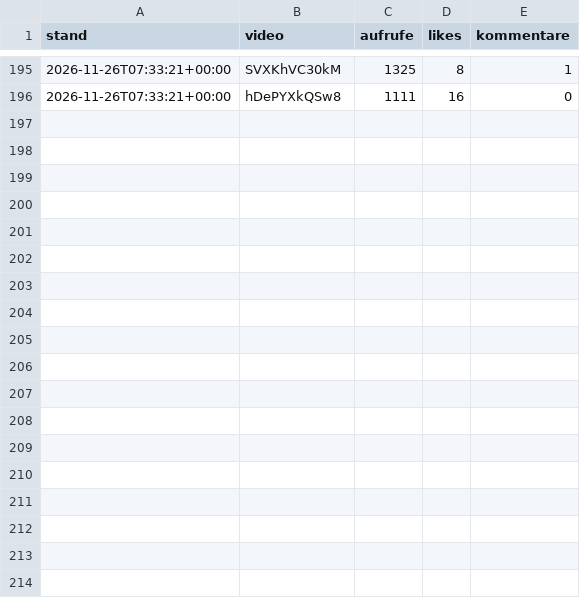
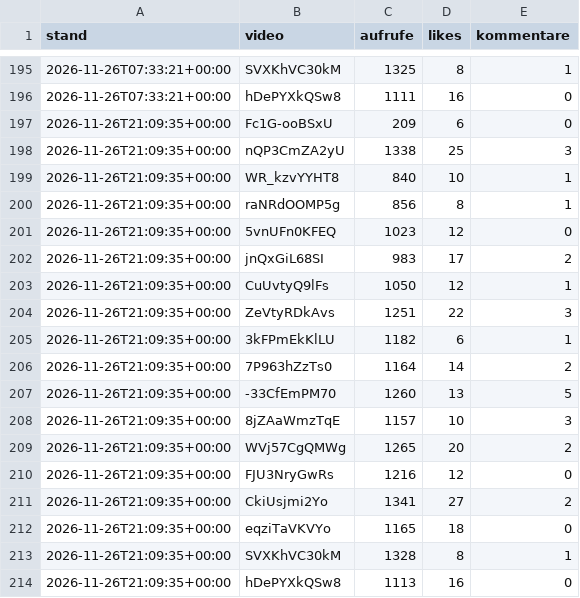
Before and after one commit to RevLucaa/Hirnalarm, a CSV file: verlauf.csv, drawn as a sheet; only a part is shown, gaps mark what is left out; the diff names each change by its address in the sheet, - before the commit and + after, or states it on an @@ line.

```diff
--- a/verlauf.csv
+++ b/verlauf.csv
+row 197: 2026-11-26T21:09:35+00:00 | Fc1G-ooBSxU | 209 | 6 | 0
+row 198: 2026-11-26T21:09:35+00:00 | nQP3CmZA2yU | 1338 | 25 | 3
+row 199: 2026-11-26T21:09:35+00:00 | WR_kzvYYHT8 | 840 | 10 | 1
+row 200: 2026-11-26T21:09:35+00:00 | raNRdOOMP5g | 856 | 8 | 1
+row 201: 2026-11-26T21:09:35+00:00 | 5vnUFn0KFEQ | 1023 | 12 | 0
+row 202: 2026-11-26T21:09:35+00:00 | jnQxGiL68SI | 983 | 17 | 2
+row 203: 2026-11-26T21:09:35+00:00 | CuUvtyQ9lFs | 1050 | 12 | 1
+row 204: 2026-11-26T21:09:35+00:00 | ZeVtyRDkAvs | 1251 | 22 | 3
+row 205: 2026-11-26T21:09:35+00:00 | 3kFPmEkKlLU | 1182 | 6 | 1
+row 206: 2026-11-26T21:09:35+00:00 | 7P963hZzTs0 | 1164 | 14 | 2
+row 207: 2026-11-26T21:09:35+00:00 | -33CfEmPM70 | 1260 | 13 | 5
+row 208: 2026-11-26T21:09:35+00:00 | 8jZAaWmzTqE | 1157 | 10 | 3
+row 209: 2026-11-26T21:09:35+00:00 | WVj57CgQMWg | 1265 | 20 | 2
+row 210: 2026-11-26T21:09:35+00:00 | FJU3NryGwRs | 1216 | 12 | 0
+row 211: 2026-11-26T21:09:35+00:00 | CkiUsjmi2Yo | 1341 | 27 | 2
+row 212: 2026-11-26T21:09:35+00:00 | eqziTaVKVYo | 1165 | 18 | 0
+row 213: 2026-11-26T21:09:35+00:00 | SVXKhVC30kM | 1328 | 8 | 1
+row 214: 2026-11-26T21:09:35+00:00 | hDePYXkQSw8 | 1113 | 16 | 0
```
Also changed, not shown: 2 other files.
